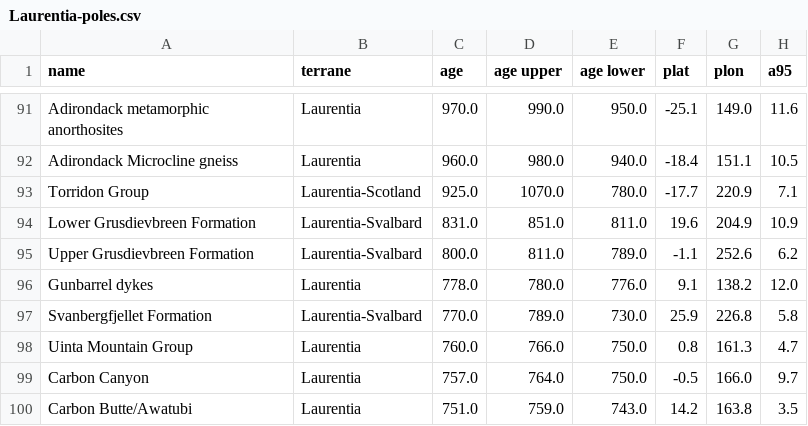
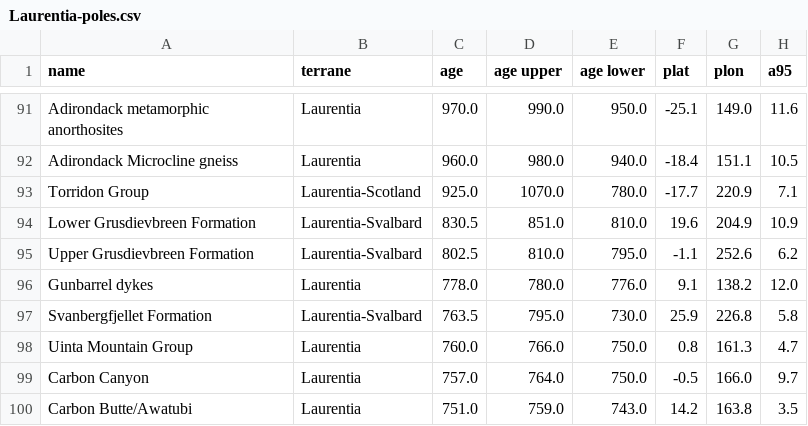
Before and after one commit to Swanson-Hysell-Group/Banxi_Paleomagnetism, a CSV file: Compilations/Output/Laurentia-poles.csv, drawn as a sheet; only a part is shown, gaps mark what is left out; the diff names each change by its address in the sheet, - before the commit and + after, or states it on an @@ line.

```diff
--- a/Compilations/Output/Laurentia-poles.csv
+++ b/Compilations/Output/Laurentia-poles.csv
-C94 (age): 831.0
+C94 (age): 830.5
-E94 (age lower): 811.0
+E94 (age lower): 810.0
-C95 (age): 800.0
+C95 (age): 802.5
-D95 (age upper): 811.0
+D95 (age upper): 810.0
-E95 (age lower): 789.0
+E95 (age lower): 795.0
-C97 (age): 770.0
+C97 (age): 763.5
-D97 (age upper): 789.0
+D97 (age upper): 795.0
```
Also changed, not shown: Compilations/Output/Australia-poles.csv, Compilations/Output/SChina-clean-poles.csv, 3 other files.
